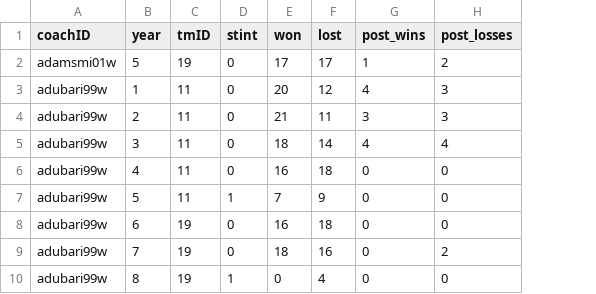
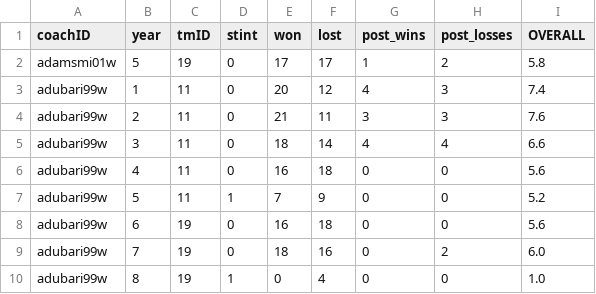
Before and after one commit to GoncaloMatias1/MEIC-AC, a CSV file: data/basketballPlayoffs_cleaned/coaches_cleaned.csv, drawn as a sheet; only a part is shown; the diff names each change by its address in the sheet, - before the commit and + after, or states it on an @@ line.

Commit message:
coach OVERALL and ALL_TIME_OVERALLand code reorganization

```diff
--- a/data/basketballPlayoffs_cleaned/coaches_cleaned.csv
+++ b/data/basketballPlayoffs_cleaned/coaches_cleaned.csv
+column I (OVERALL), rows 2-10: 5.8 | 7.4 | 7.6 | 6.6 | 5.6 | 5.2 | 5.6 | 6.0 | 1.0
```
Also changed, not shown: 10 other files.
